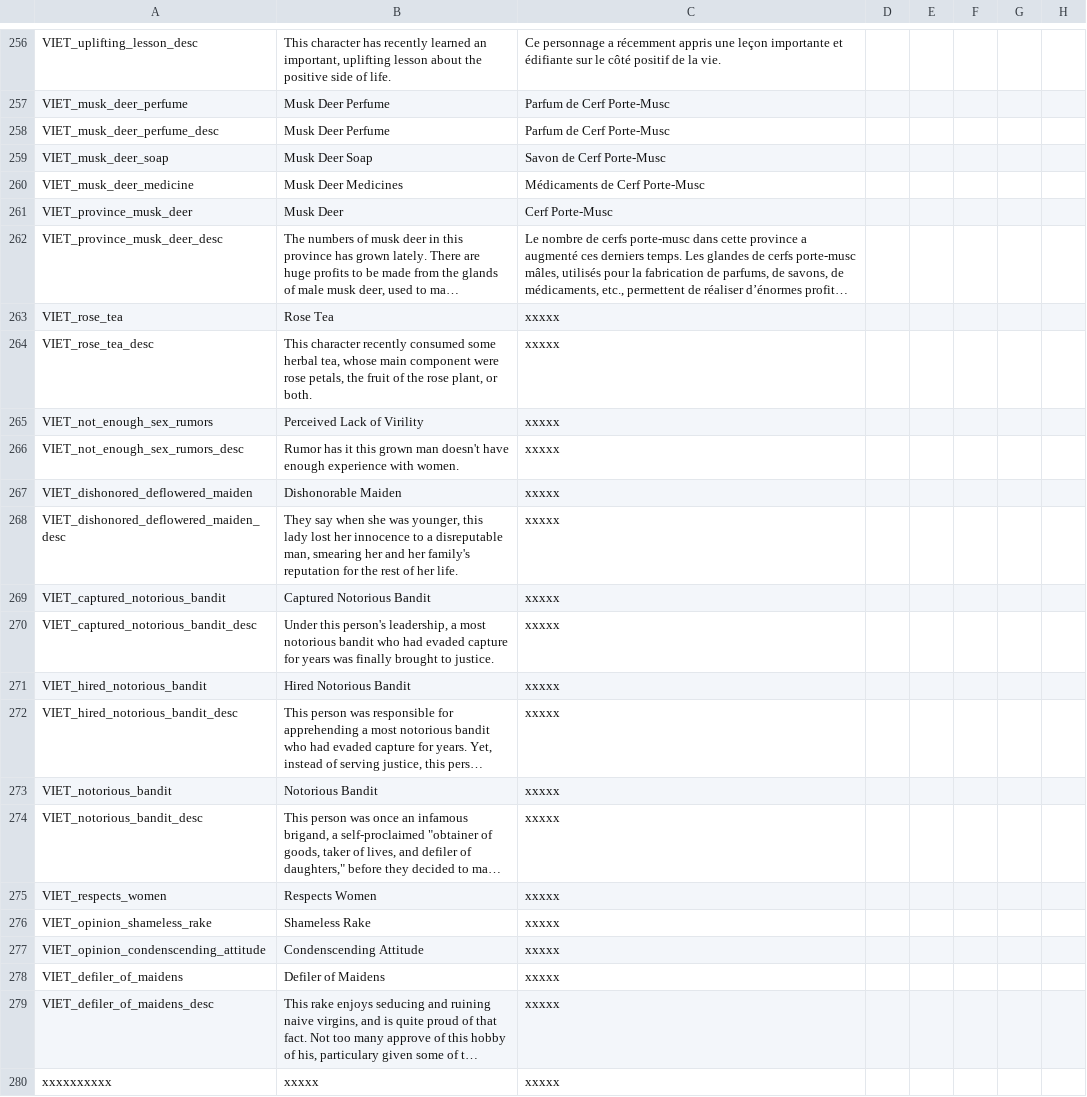
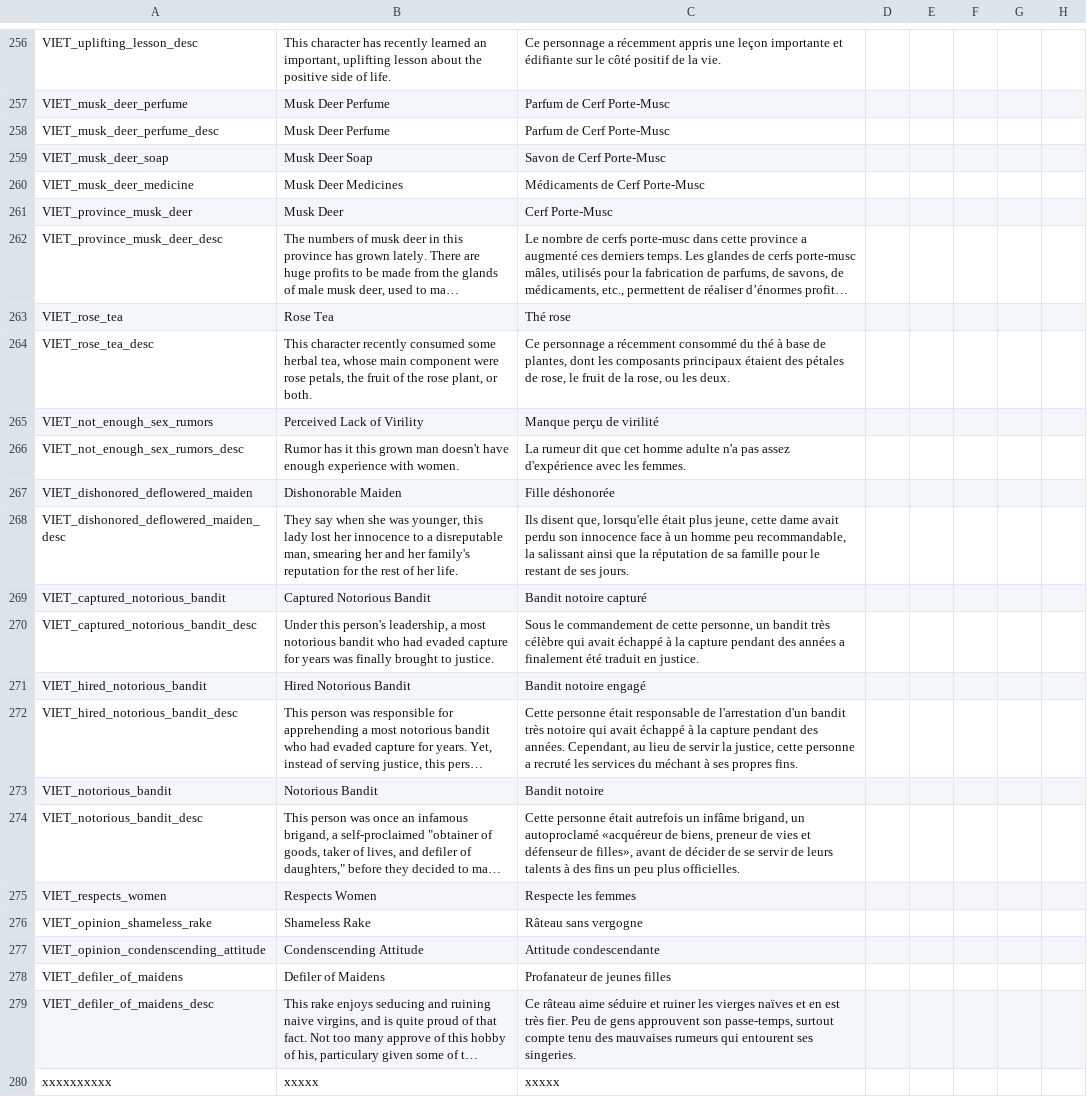
Before and after one commit to cybrxkhan/VIET-Events-Reborn, a CSV file: VIET Events/localisation/VIET_modifiers_2.csv, drawn as a sheet; only a part is shown, gaps mark what is left out; long unchanged cells end in …; the diff names each change by its address in the sheet, - before the commit and + after, or states it on an @@ line.

Commit message:
Update French translation

```diff
--- a/VIET Events/localisation/VIET_modifiers_2.csv
+++ b/VIET Events/localisation/VIET_modifiers_2.csv
-C263: xxxxx
+C263: Thé rose
-C264: xxxxx
+C264: Ce personnage a récemment consommé du thé à base de plantes, dont les composants principaux étaient des pétales de rose, le fruit de la rose, ou les deux.
-C265: xxxxx
+C265: Manque perçu de virilité
-C266: xxxxx
+C266: La rumeur dit que cet homme adulte n'a pas assez d'expérience avec les femmes.
-C267: xxxxx
+C267: Fille déshonorée
-C268: xxxxx
+C268: Ils disent que, lorsqu'elle était plus jeune, cette dame avait perdu son innocence face à un homme peu recommandable, la salissant ainsi que la réputation de sa famille pour le restant de ses jours.
-C269: xxxxx
+C269: Bandit notoire capturé
-C270: xxxxx
+C270: Sous le commandement de cette personne, un bandit très célèbre qui avait échappé à la capture pendant des années a finalement été traduit en justice.
-C271: xxxxx
+C271: Bandit notoire engagé
-C272: xxxxx
+C272: Cette personne était responsable de l'arrestation d'un bandit très notoire qui avait échappé à la capture pendant des années. Cependant, au lieu de servir la justice, cette personne a recruté les services du méchant à ses propres fins.
-C273: xxxxx
+C273: Bandit notoire
-C274: xxxxx
+C274: Cette personne était autrefois un infâme brigand, un autoproclamé «acquéreur de biens, preneur de vies et défenseur de filles», avant de décider de se servir de leurs talents à des fins un peu plus officielles.
-C275: xxxxx
+C275: Respecte les femmes
-C276: xxxxx
+C276: Râteau sans vergogne
-C277: xxxxx
+C277: Attitude condescendante
-C278: xxxxx
+C278: Profanateur de jeunes filles
-C279: xxxxx
+C279: Ce râteau aime séduire et ruiner les vierges naïves et en est très fier. Peu de gens approuvent son passe-temps, surtout compte tenu des mauvaises rumeurs qui entourent ses singeries.
```
Also changed, not shown: 1 other file.
